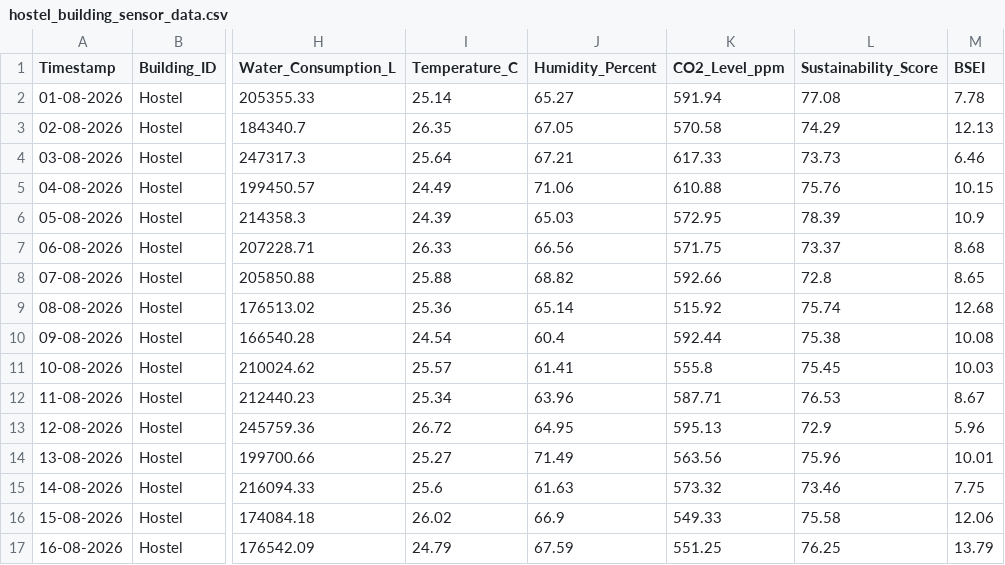
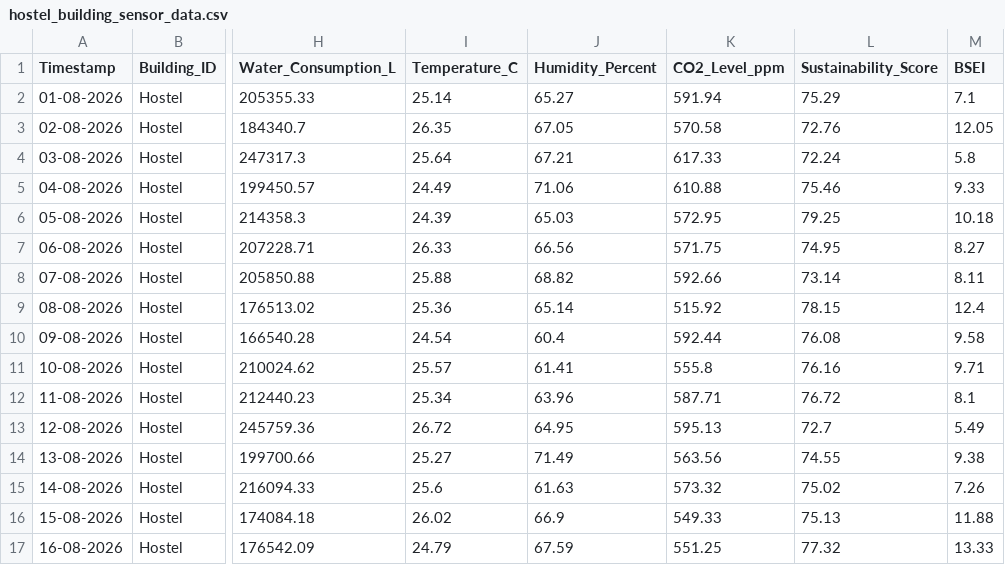
Before and after one commit to preetham9817/DigitalTwinCloudPlatformforSmartCampusSustainabilityAnalytics_AWS_Cloud_Project_2026, a CSV file: dataset/hostel_building_sensor_data.csv, drawn as a sheet; only a part is shown, gaps mark what is left out; the diff covers the shown part only; the diff names each change by its address in the sheet, - before the commit and + after, or states it on an @@ line.

Commit message:
Align BSEI weights and clean obsolete building datasets

```diff
--- a/dataset/hostel_building_sensor_data.csv
+++ b/dataset/hostel_building_sensor_data.csv
-L2 (Sustainability_Score): 77.08
+L2 (Sustainability_Score): 75.29
-M2 (BSEI): 7.78
+M2 (BSEI): 7.1
-L3 (Sustainability_Score): 74.29
+L3 (Sustainability_Score): 72.76
-M3 (BSEI): 12.13
+M3 (BSEI): 12.05
-L4 (Sustainability_Score): 73.73
+L4 (Sustainability_Score): 72.24
-M4 (BSEI): 6.46
+M4 (BSEI): 5.8
-L5 (Sustainability_Score): 75.76
+L5 (Sustainability_Score): 75.46
-M5 (BSEI): 10.15
+M5 (BSEI): 9.33
-L6 (Sustainability_Score): 78.39
+L6 (Sustainability_Score): 79.25
-M6 (BSEI): 10.9
+M6 (BSEI): 10.18
-L7 (Sustainability_Score): 73.37
+L7 (Sustainability_Score): 74.95
-M7 (BSEI): 8.68
+M7 (BSEI): 8.27
-L8 (Sustainability_Score): 72.8
+L8 (Sustainability_Score): 73.14
-M8 (BSEI): 8.65
+M8 (BSEI): 8.11
-L9 (Sustainability_Score): 75.74
+L9 (Sustainability_Score): 78.15
-M9 (BSEI): 12.68
+M9 (BSEI): 12.4
-L10 (Sustainability_Score): 75.38
+L10 (Sustainability_Score): 76.08
-M10 (BSEI): 10.08
+M10 (BSEI): 9.58
-L11 (Sustainability_Score): 75.45
+L11 (Sustainability_Score): 76.16
-M11 (BSEI): 10.03
+M11 (BSEI): 9.71
-L12 (Sustainability_Score): 76.53
+L12 (Sustainability_Score): 76.72
-M12 (BSEI): 8.67
+M12 (BSEI): 8.1
-L13 (Sustainability_Score): 72.9
+L13 (Sustainability_Score): 72.7
-M13 (BSEI): 5.96
+M13 (BSEI): 5.49
-L14 (Sustainability_Score): 75.96
+L14 (Sustainability_Score): 74.55
-M14 (BSEI): 10.01
+M14 (BSEI): 9.38
-L15 (Sustainability_Score): 73.46
+L15 (Sustainability_Score): 75.02
-M15 (BSEI): 7.75
+M15 (BSEI): 7.26
-L16 (Sustainability_Score): 75.58
+L16 (Sustainability_Score): 75.13
-M16 (BSEI): 12.06
+M16 (BSEI): 11.88
-L17 (Sustainability_Score): 76.25
+L17 (Sustainability_Score): 77.32
-M17 (BSEI): 13.79
+M17 (BSEI): 13.33
```
Also changed, not shown: 90 edited cells elsewhere in this file, dataset/academic_building_sensor_data.csv, dataset/combined_sensor_data.csv, 3 other files.
